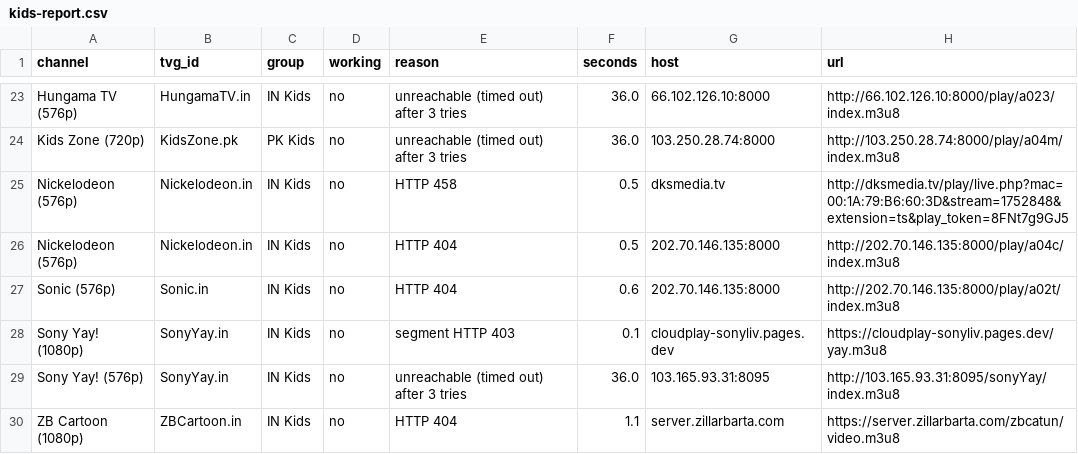
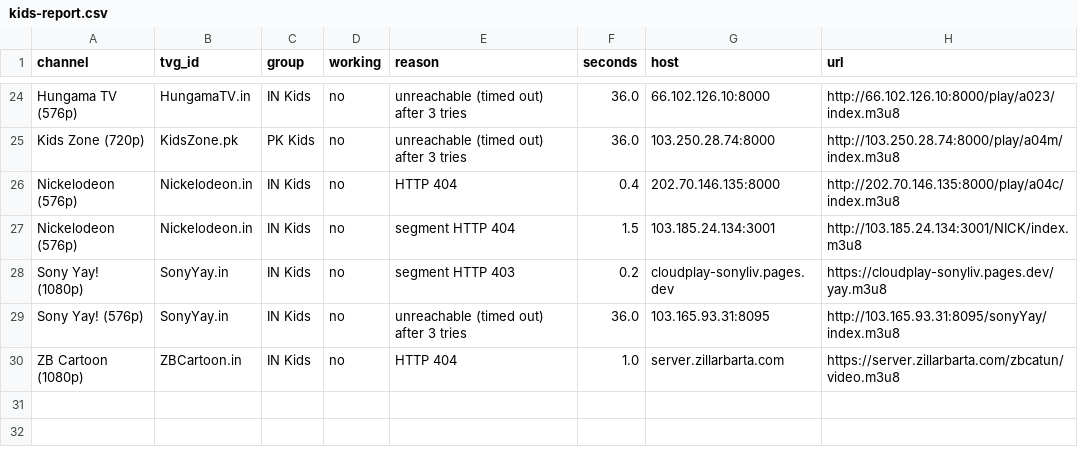
Before and after one commit to Inam321/tv, a CSV file: reports/kids-report.csv, drawn as a sheet; only a part is shown, gaps mark what is left out; the diff covers the shown part only.

```diff
--- a/reports/kids-report.csv
+++ b/reports/kids-report.csv
@@ -24,7 +25,6 @@ Hungama TV (576p),HungamaTV.in,IN Kids,no,unreachable (timed out) after 3 tries,
 Kids Zone (720p),KidsZone.pk,PK Kids,no,unreachable (timed out) after 3 tries,36.0,103.250.28.74:8000,http://103.250.28.74:8000/play/a04m/index.m3u8
-Nickelodeon (576p),Nickelodeon.in,IN Kids,no,HTTP 458,0.5,dksmedia.tv,http://dksmedia.tv/play/live.php?mac=00:1A:79:B6:60:3D&stream=1752848&extension=ts&play_token=8FNt7g9GJ5
-Nickelodeon (576p),Nickelodeon.in,IN Kids,no,HTTP 404,0.5,202.70.146.135:8000,http://202.70.146.135:8000/play/a04c/index.m3u8
-Sonic (576p),Sonic.in,IN Kids,no,HTTP 404,0.6,202.70.146.135:8000,http://202.70.146.135:8000/play/a02t/index.m3u8
-Sony Yay! (1080p),SonyYay.in,IN Kids,no,segment HTTP 403,0.1,cloudplay-sonyliv.pages.dev,https://cloudplay-sonyliv.pages.dev/yay.m3u8
+Nickelodeon (576p),Nickelodeon.in,IN Kids,no,HTTP 404,0.4,202.70.146.135:8000,http://202.70.146.135:8000/play/a04c/index.m3u8
+Nickelodeon (576p),Nickelodeon.in,IN Kids,no,segment HTTP 404,1.5,103.185.24.134:3001,http://103.185.24.134:3001/NICK/index.m3u8
+Sony Yay! (1080p),SonyYay.in,IN Kids,no,segment HTTP 403,0.2,cloudplay-sonyliv.pages.dev,https://cloudplay-sonyliv.pages.dev/yay.m3u8
 Sony Yay! (576p),SonyYay.in,IN Kids,no,unreachable (timed out) after 3 tries,36.0,103.165.93.31:8095,http://103.165.93.31:8095/sonyYay/index.m3u8
-ZB Cartoon (1080p),ZBCartoon.in,IN Kids,no,HTTP 404,1.1,server.zillarbarta.com,https://server.zillarbarta.com/zbcatun/video.m3u8
+ZB Cartoon (1080p),ZBCartoon.in,IN Kids,no,HTTP 404,1.0,server.zillarbarta.com,https://server.zillarbarta.com/zbcatun/video.m3u8
```
Also changed, not shown: 6 added rows, 5 removed rows and 22 edited cells elsewhere in this file, reports/documentary-report.csv, reports/entertainment-report.csv, 18 other files.
